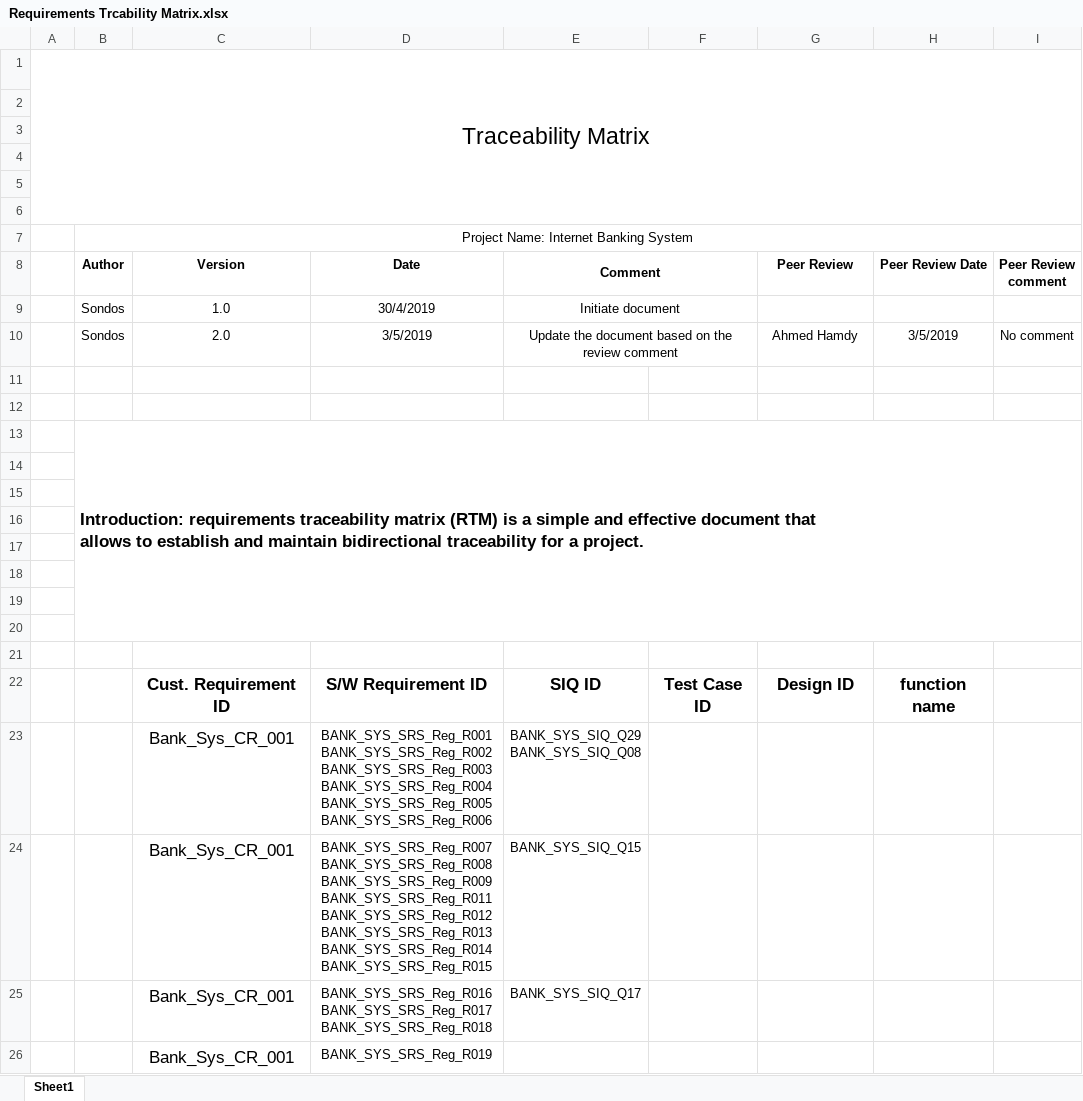
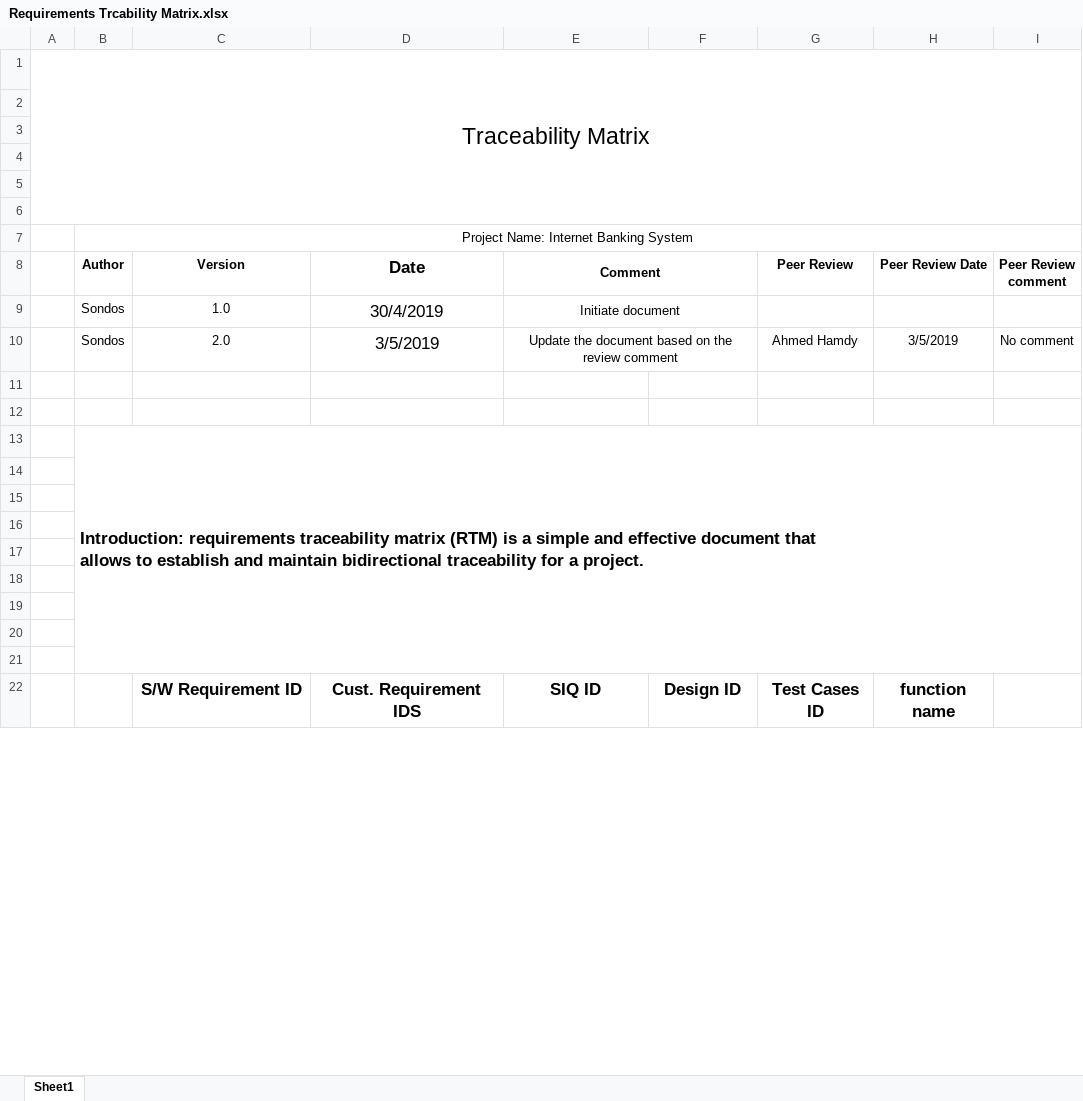
Before and after one commit to Salsabeelyf/Internet-Banking-System, an Excel workbook: PM/Requirements Trcability Matrix.xlsx, sheet Sheet1, drawn as a sheet; only a part is shown; values as stored, in another font and other column widths than the file's, no borders; removed rows and columns are numbered as before the commit, all else as after; ↵ is a line break in a cell; the diff covers the shown part only; the diff names each change by its address in the sheet, - before the commit and + after, or states it on an @@ line.

Commit message:
update in design putting the coloum of Design id in the place of test cases id
update in design putting the coloum of Design id in the place of test cases id

```diff
--- a/PM/Requirements Trcability Matrix.xlsx (sheet Sheet1)
+++ b/PM/Requirements Trcability Matrix.xlsx (sheet Sheet1)
@@ D8:D10 text size: larger @@
-B13:I20 merged
+B13:I21 merged
-C22 (Version): Cust. Requirement ID
+C22 (Version): S/W Requirement ID
-D22 (Date): S/W Requirement ID
+D22 (Date): Cust. Requirement IDS
-F22: Test Case ID
+F22: Design ID
-G22 (Peer Review): Design ID
+G22 (Peer Review): Test Cases ID
-row 23:  |  | Bank_Sys_CR_001 | BANK_SYS_SRS_Reg_R001 ↵ BANK_SYS_SRS_Reg_R002 ↵ BANK_SYS_SRS_Reg_R003 ↵ BANK_SYS_SRS_Reg_R004 ↵ BANK_SYS_SRS_Reg_R005 ↵ BANK_SYS_SRS_Reg_R006 | BANK_SYS_SIQ_Q29 ↵ BANK_SYS_SIQ_Q08
-row 24:  |  | Bank_Sys_CR_001 | BANK_SYS_SRS_Reg_R007 ↵ BANK_SYS_SRS_Reg_R008 ↵ BANK_SYS_SRS_Reg_R009 ↵ BANK_SYS_SRS_Reg_R011 ↵ BANK_SYS_SRS_Reg_R012 ↵ BANK_SYS_SRS_Reg_R013 ↵ BANK_SYS_SRS_Reg_R014 ↵ BANK_SYS_SRS_Reg_R015 | BANK_SYS_SIQ_Q15
-row 25:  |  | Bank_Sys_CR_001 | BANK_SYS_SRS_Reg_R016 ↵ BANK_SYS_SRS_Reg_R017 ↵ BANK_SYS_SRS_Reg_R018 | BANK_SYS_SIQ_Q17
-row 26:  |  | Bank_Sys_CR_001 | BANK_SYS_SRS_Reg_R019
```
Also changed, not shown: 109 added rows, 21 removed rows, 22 edited cells and cell formats elsewhere in this sheet.
